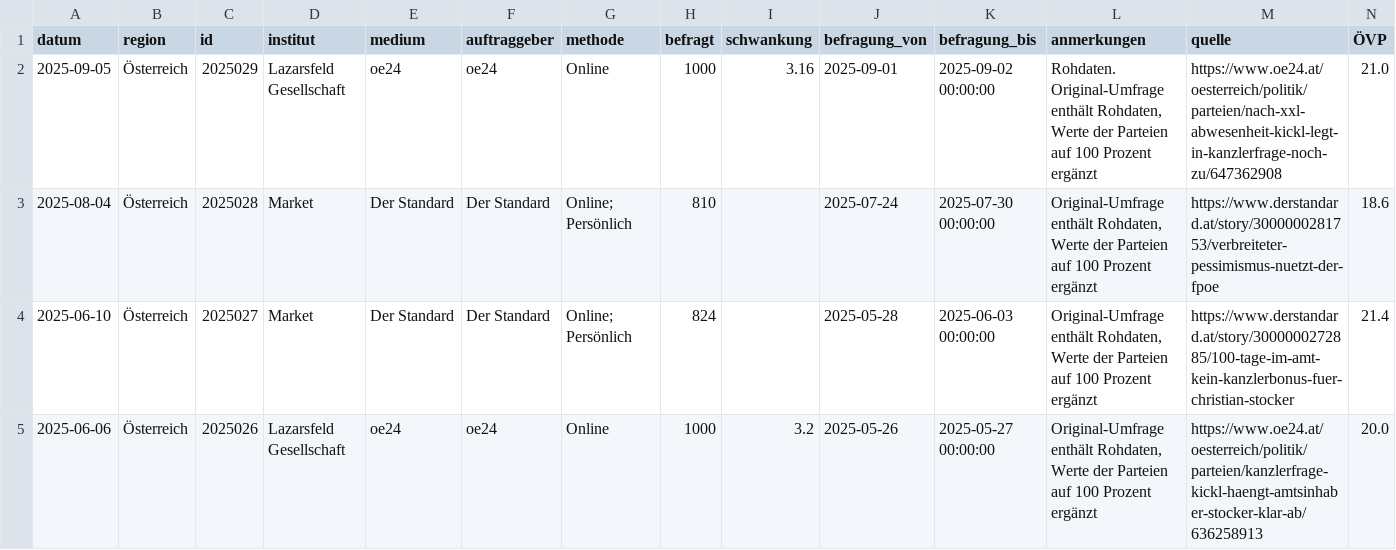
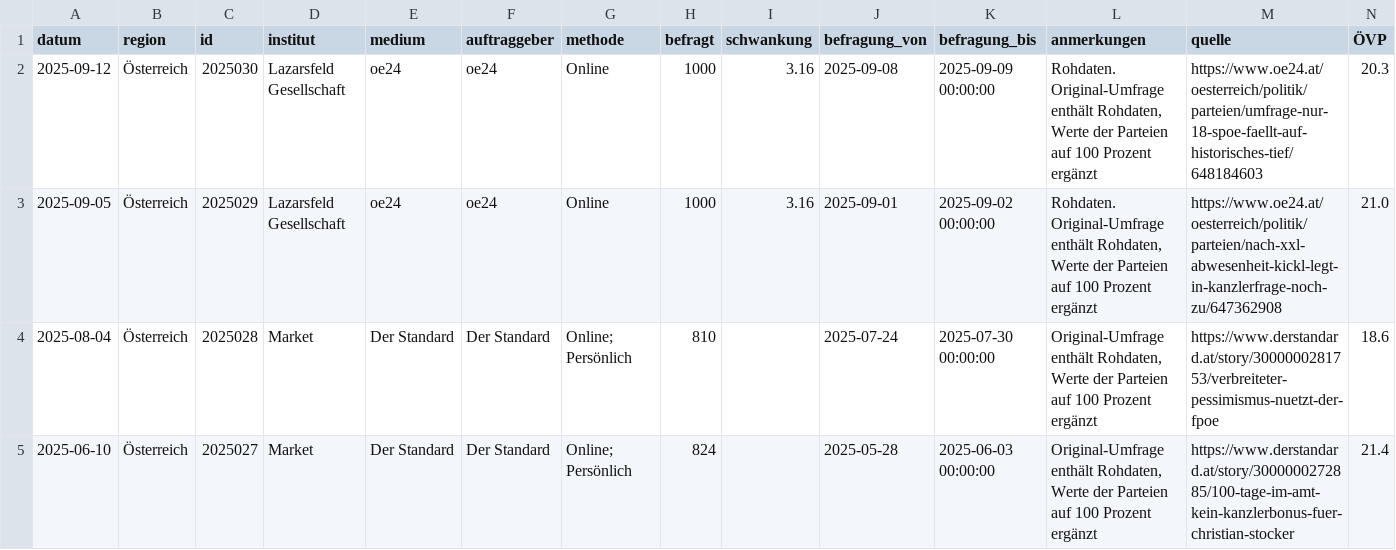
Before and after one commit to dstDatenjournalismus/2024-umfragentracker, a CSV file: output/data/kanzlerfrage/kanzlerfrage.csv, drawn as a sheet; only a part is shown; the shorter side is filled out with more unchanged rows; rows hold the shown columns only; the diff names each change by its address in the sheet, - before the commit and + after, or states it on an @@ line.

```diff
--- a/output/data/kanzlerfrage/kanzlerfrage.csv
+++ b/output/data/kanzlerfrage/kanzlerfrage.csv
+row 2: 2025-09-12 | Österreich | 2025030 | Lazarsfeld Gesellschaft | oe24 | oe24 | Online | 1000 | 3.16 | 2025-09-08 | 2025-09-09 00:00:00 | Rohdaten. Original-Umfrage enthält Rohdaten, Werte der Parteien auf 100 Prozent ergänzt | https://www.oe24.at/oesterreich/politik/parteien/umfrage-nur-18-spoe-faellt-auf-historisches-tief/648184603 | 20.3
```
Also changed, not shown: output/data/sonntagsfrage/sonntagsfrage.csv, 1 other file.
